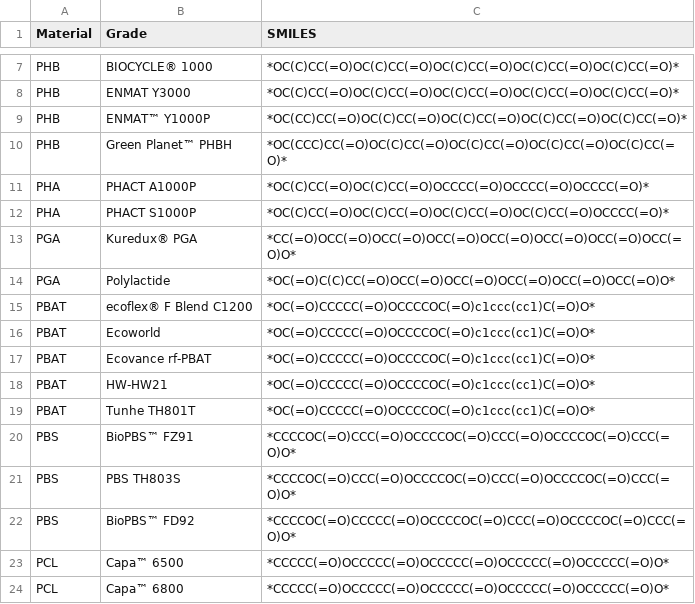
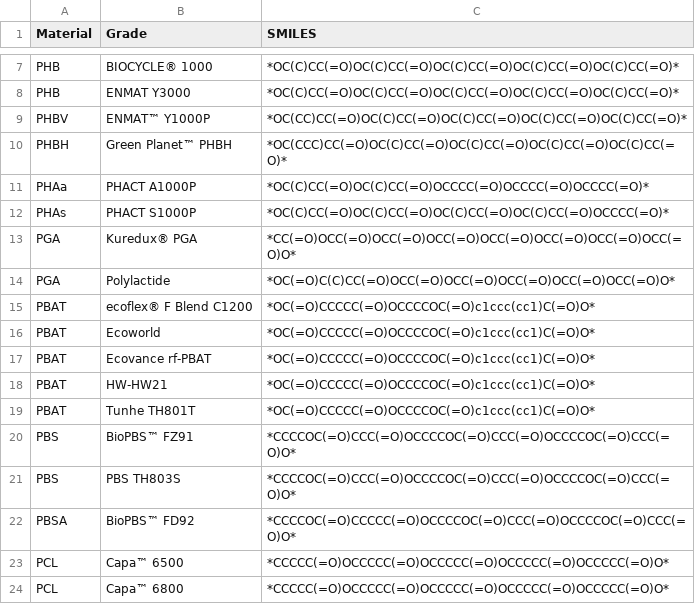
Before and after one commit to amerelsamman/Compostability_Model_II, a CSV file: material-smiles-dictionary.csv, drawn as a sheet; only a part is shown, gaps mark what is left out.

```diff
--- a/material-smiles-dictionary.csv
+++ b/material-smiles-dictionary.csv
@@ -8,6 +8,6 @@ PHB,BIOCYCLE® 1000,*OC(C)CC(=O)OC(C)CC(=O)OC(C)CC(=O)OC(C)CC(=O)OC(C)CC(=O)*
 PHB,ENMAT Y3000,*OC(C)CC(=O)OC(C)CC(=O)OC(C)CC(=O)OC(C)CC(=O)OC(C)CC(=O)*
-PHB,ENMAT™ Y1000P,*OC(CC)CC(=O)OC(C)CC(=O)OC(C)CC(=O)OC(C)CC(=O)OC(C)CC(=O)*
-PHB,Green Planet™ PHBH,*OC(CCC)CC(=O)OC(C)CC(=O)OC(C)CC(=O)OC(C)CC(=O)OC(C)CC(=O)*
-PHA,PHACT A1000P,*OC(C)CC(=O)OC(C)CC(=O)OCCCC(=O)OCCCC(=O)OCCCC(=O)*
-PHA,PHACT S1000P,*OC(C)CC(=O)OC(C)CC(=O)OC(C)CC(=O)OC(C)CC(=O)OCCCC(=O)*
+PHBV,ENMAT™ Y1000P,*OC(CC)CC(=O)OC(C)CC(=O)OC(C)CC(=O)OC(C)CC(=O)OC(C)CC(=O)*
+PHBH,Green Planet™ PHBH,*OC(CCC)CC(=O)OC(C)CC(=O)OC(C)CC(=O)OC(C)CC(=O)OC(C)CC(=O)*
+PHAa,PHACT A1000P,*OC(C)CC(=O)OC(C)CC(=O)OCCCC(=O)OCCCC(=O)OCCCC(=O)*
+PHAs,PHACT S1000P,*OC(C)CC(=O)OC(C)CC(=O)OC(C)CC(=O)OC(C)CC(=O)OCCCC(=O)*
 PGA,Kuredux® PGA,*CC(=O)OCC(=O)OCC(=O)OCC(=O)OCC(=O)OCC(=O)OCC(=O)OCC(=O)O*
@@ -21,3 +21,3 @@ PBS,BioPBS™ FZ91,*CCCCOC(=O)CCC(=O)OCCCCOC(=O)CCC(=O)OCCCCOC(=O)CCC(=O)O*
 PBS,PBS TH803S,*CCCCOC(=O)CCC(=O)OCCCCOC(=O)CCC(=O)OCCCCOC(=O)CCC(=O)O*
-PBS,BioPBS™ FD92,*CCCCOC(=O)CCCCC(=O)OCCCCOC(=O)CCC(=O)OCCCCOC(=O)CCC(=O)O*
+PBSA,BioPBS™ FD92,*CCCCOC(=O)CCCCC(=O)OCCCCOC(=O)CCC(=O)OCCCCOC(=O)CCC(=O)O*
 PCL,Capa™ 6500,*CCCCC(=O)OCCCCC(=O)OCCCCC(=O)OCCCCC(=O)OCCCCC(=O)O*
```
Also changed, not shown: 20 other files.
